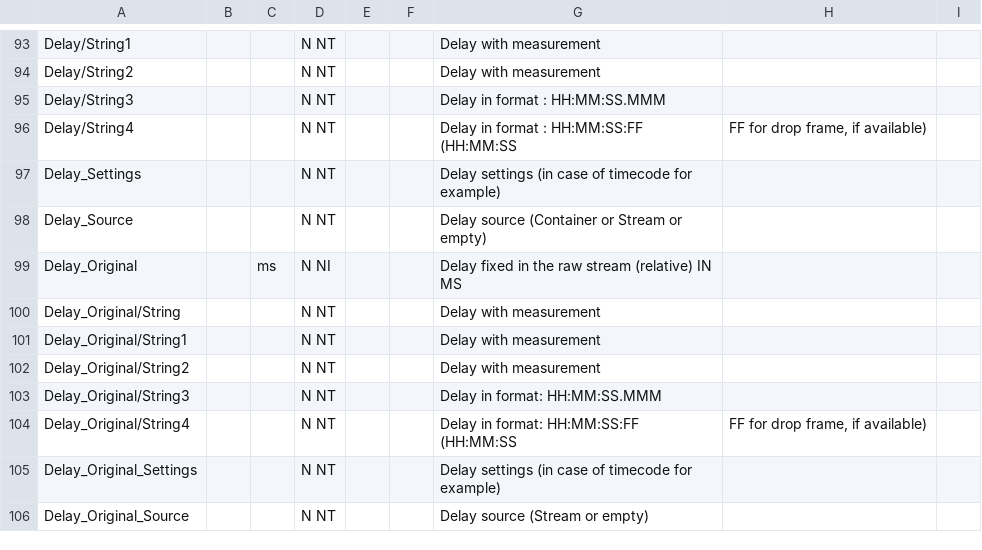
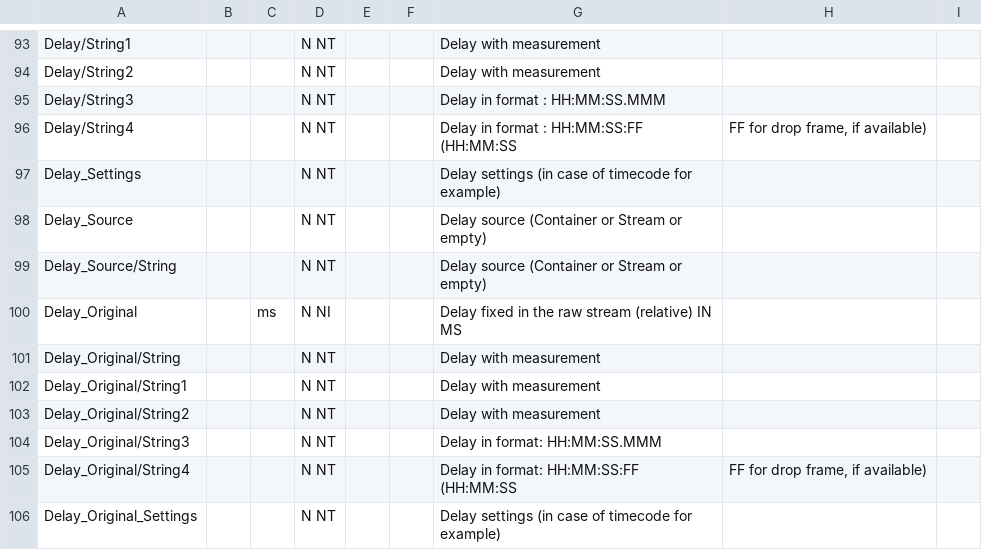
Before and after one commit to mediatest/mediatestLib, a CSV file: Source/Ressource/Text/Stream/Audio.csv, drawn as a sheet; only a part is shown, gaps mark what is left out; the shorter side is filled out with more unchanged rows; the diff names each change by its address in the sheet, - before the commit and + after, or states it on an @@ line.

```diff
--- a/Source/Ressource/Text/Stream/Audio.csv
+++ b/Source/Ressource/Text/Stream/Audio.csv
+row 99: Delay_Source/String |  |  | N NT |  |  | Delay source (Container or Stream or empty)
```
Also changed, not shown: Source/Ressource/Text/Language/DefaultLanguage.csv, Source/Ressource/Text/Stream/Generic.csv, 5 other files.
